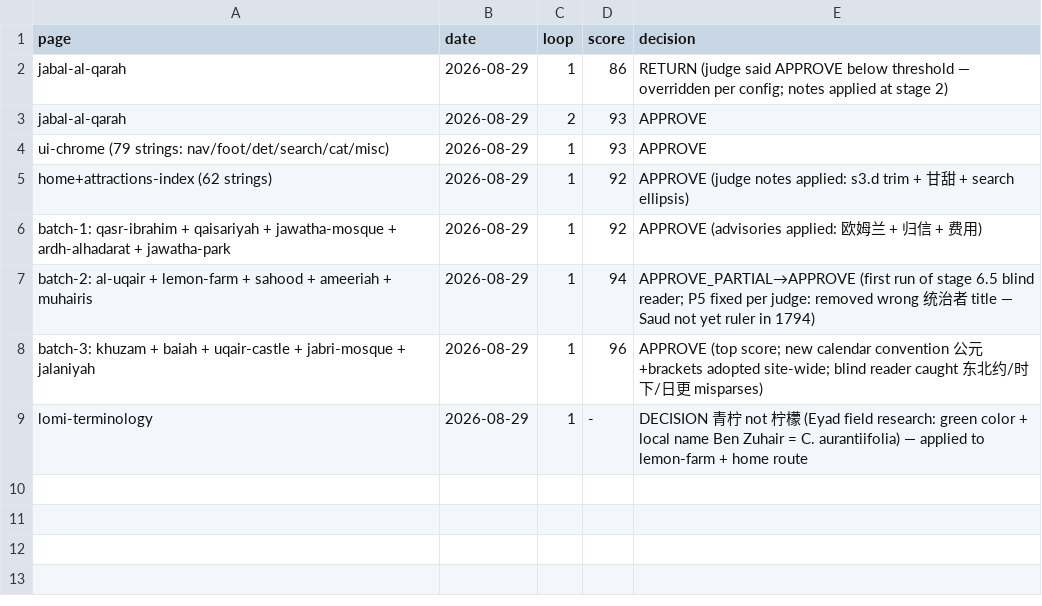
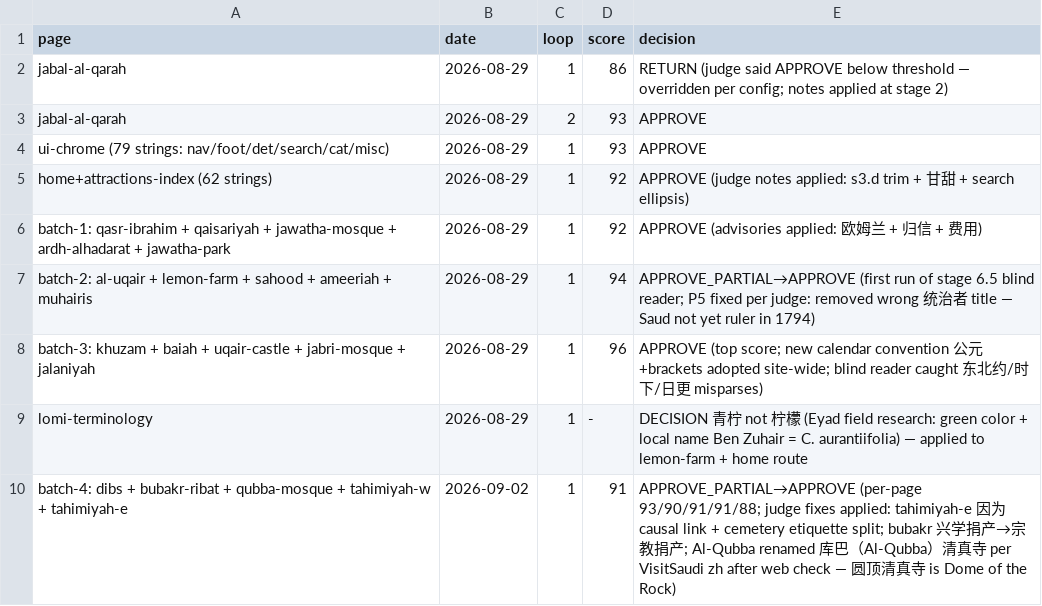
Before and after one commit to eyad62689-lab/visit-alahsa, a CSV file: zh-translation/memory/scores.csv, drawn as a sheet; the diff names each change by its address in the sheet, - before the commit and + after, or states it on an @@ line.

```diff
--- a/zh-translation/memory/scores.csv
+++ b/zh-translation/memory/scores.csv
+row 10: batch-4: dibs + bubakr-ribat + qubba-mosque + tahimiyah-w + tahimiyah-e | 2026-09-02 | 1 | 91 | APPROVE_PARTIAL→APPROVE (per-page 93/90/91/91/88; judge fixes applied: tahimiyah-e 因为 causal link + cemetery etiquette split; bubakr 兴学捐产→宗教捐产; Al-Qubba renamed 库巴（Al-Qubba）清真寺 per VisitSaudi zh after web check — 圆顶清真寺 is Dome of the Rock)
```
Also changed, not shown: 7 other files.
